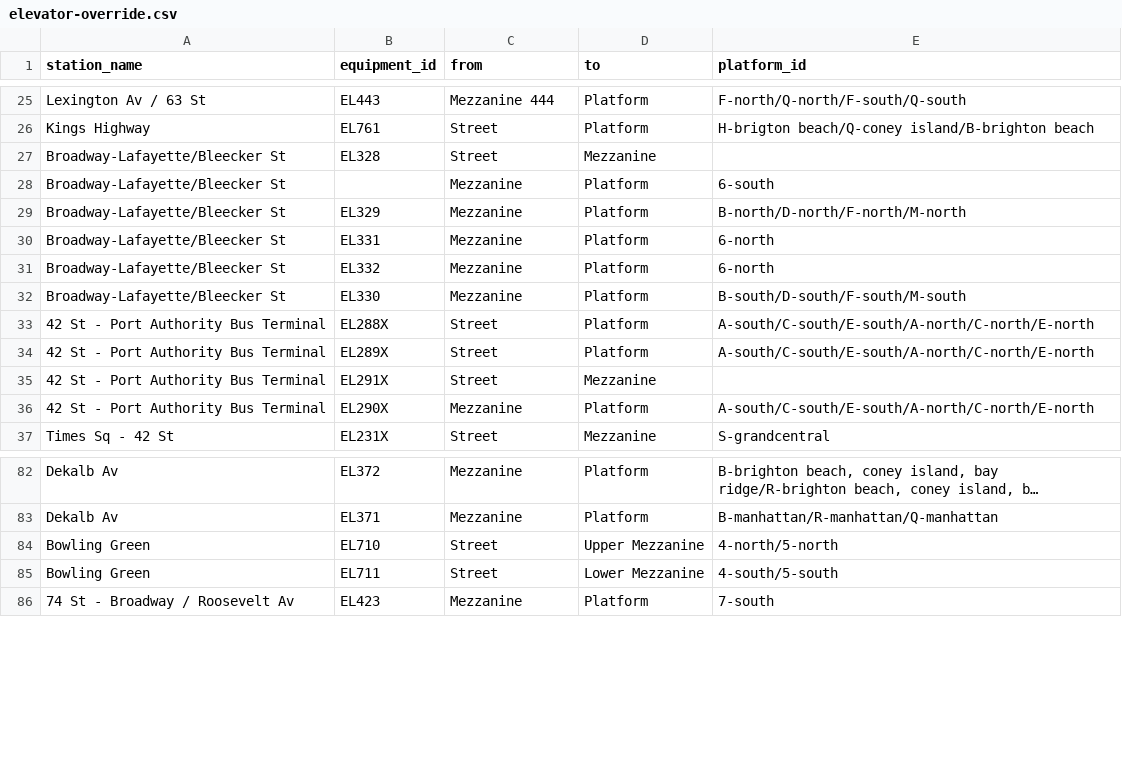
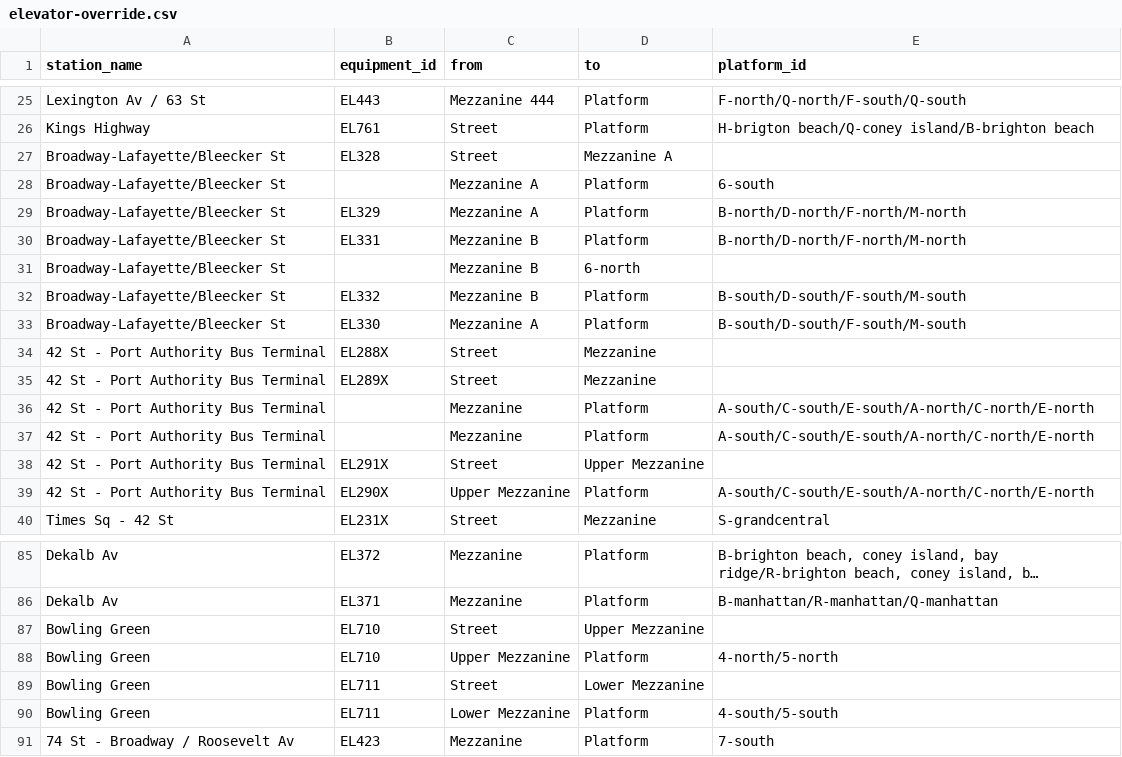
Before and after one commit to tsdataclinic/mta, a CSV file: data/raw/elevator-override.csv, drawn as a sheet; only a part is shown, gaps mark what is left out; long unchanged cells end in …; addresses are those after the commit; the diff names each change by its address in the sheet, - before the commit and + after, or states it on an @@ line.

Commit message:
Update elevator-override.csv

```diff
--- a/data/raw/elevator-override.csv
+++ b/data/raw/elevator-override.csv
-D27 (to): Mezzanine
+D27 (to): Mezzanine A
-C28:C29 (from): Mezzanine
+C28:C29 (from): Mezzanine A
-C30 (from): Mezzanine
+C30 (from): Mezzanine B
-E30 (platform_id): 6-north
+E30 (platform_id): B-north/D-north/F-north/M-north
+row 31: Broadway-Lafayette/Bleecker St |  | Mezzanine B | 6-north
-C32 (from): Mezzanine
+C32 (from): Mezzanine B
-E32 (platform_id): 6-north
+E32 (platform_id): B-south/D-south/F-south/M-south
-C33 (from): Mezzanine
+C33 (from): Mezzanine A
+row 34: 42 St - Port Authority Bus Terminal | EL288X | Street | Mezzanine
+row 35: 42 St - Port Authority Bus Terminal | EL289X | Street | Mezzanine
-B36 (equipment_id): EL288X
+B36 (equipment_id): (empty)
-C36:C37 (from): Street
+C36:C37 (from): Mezzanine
-B37 (equipment_id): EL289X
+B37 (equipment_id): (empty)
-D38 (to): Mezzanine
+D38 (to): Upper Mezzanine
-C39 (from): Mezzanine
+C39 (from): Upper Mezzanine
-E87 (platform_id): 4-north/5-north
+E87 (platform_id): (empty)
+row 88: Bowling Green | EL710 | Upper Mezzanine | Platform | 4-north/5-north
-E89 (platform_id): 4-south/5-south
+E89 (platform_id): (empty)
+row 90: Bowling Green | EL711 | Lower Mezzanine | Platform | 4-south/5-south
```
